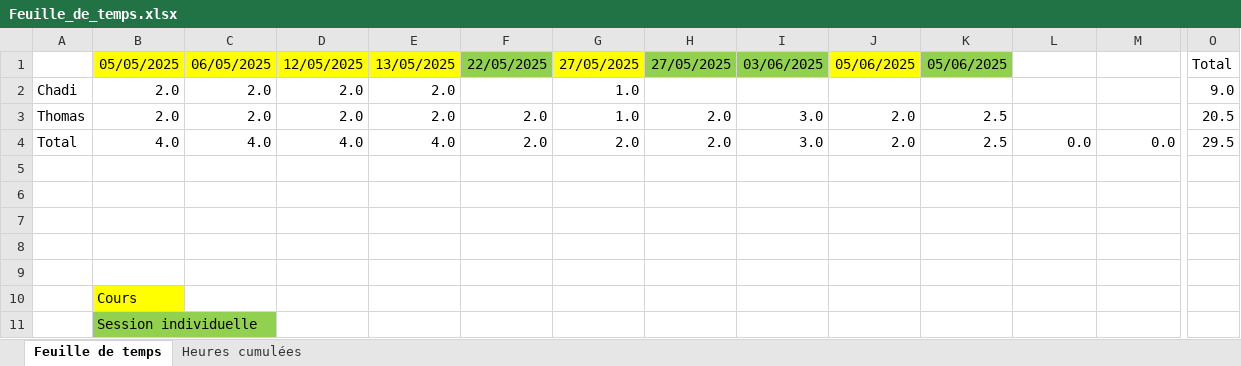
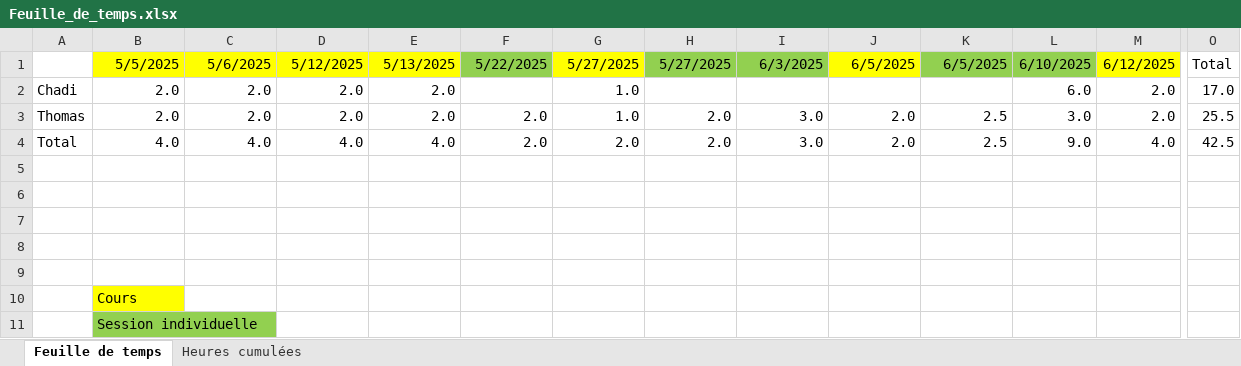
Before and after one commit to PoissonnierThomas/Biblioth-que_Recettes, an Excel workbook: Feuille_de_temps.xlsx, sheet Feuille de temps, drawn as a sheet; only a part is shown, gaps mark what is left out; values as stored, in another font and other column widths than the file's, no borders; charts and pictures not drawn; the diff names each change by its address in the sheet, - before the commit and + after, or states it on an @@ line.

```diff
--- a/Feuille_de_temps.xlsx (sheet Feuille de temps)
+++ b/Feuille_de_temps.xlsx (sheet Feuille de temps)
-B1: 05/05/2025
+B1: 5/5/2025
-C1: 06/05/2025
+C1: 5/6/2025
-D1: 12/05/2025
+D1: 5/12/2025
-E1: 13/05/2025
+E1: 5/13/2025
-F1: 22/05/2025
+F1: 5/22/2025
-G1: 27/05/2025
+G1: 5/27/2025
-H1: 27/05/2025
+H1: 5/27/2025
-I1: 03/06/2025
+I1: 6/3/2025
-J1: 05/06/2025
+J1: 6/5/2025
-K1: 05/06/2025
+K1: 6/5/2025
-L1: (empty)
+L1: 6/10/2025
-L1 fill: none
+L1 fill: #92D050
-M1: (empty)
+M1: 6/12/2025
-M1 fill: none
+M1 fill: #FFFF00
-L2: (empty)
+L2: 6.0
-M2:M3: (empty)
+M2:M3: 2.0
-O2: 9.0
+O2: 17.0
-L3: (empty)
+L3: 3.0
-O3: 20.5
+O3: 25.5
-L4: 0.0
+L4: 9.0
-M4: 0.0
+M4: 4.0
-O4: 29.5
+O4: 42.5
```
Also changed, not shown: sheet Heures cumulées, charts or pictures.
